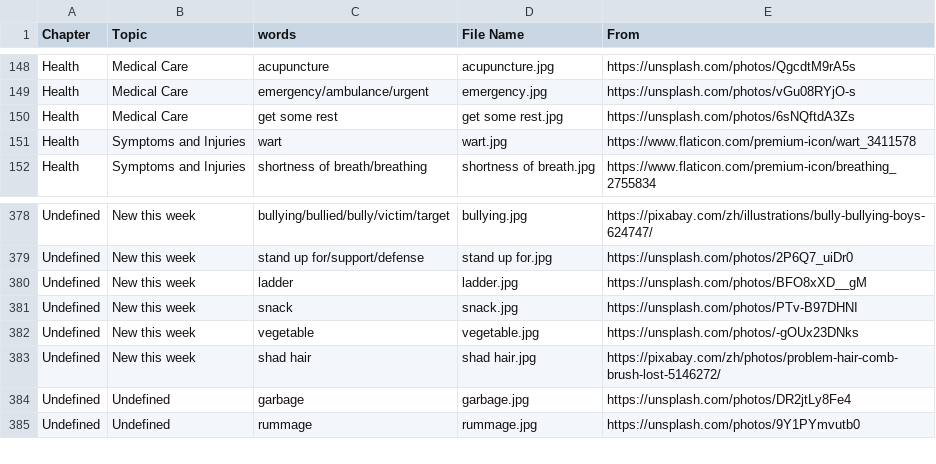
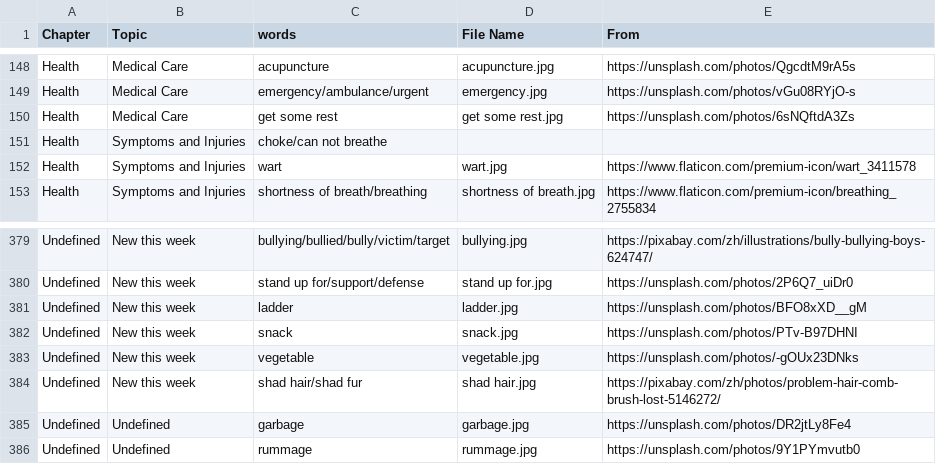
Before and after one commit to HDCodePractice/EnglishHelper, a CSV file: res/picture.csv, drawn as a sheet; only a part is shown, gaps mark what is left out.

```diff
--- a/res/picture.csv
+++ b/res/picture.csv
@@ -150,2 +150,3 @@ Health,Medical Care,emergency/ambulance/urgent,emergency.jpg,https://unsplash.co
 Health,Medical Care,get some rest,get some rest.jpg,https://unsplash.com/photos/6sNQftdA3Zs
+Health,Symptoms and Injuries,choke/can not breathe,,
 Health,Symptoms and Injuries,wart,wart.jpg,https://www.flaticon.com/premium-icon/wart_3411578
@@ -382,3 +383,3 @@ Undefined,New this week,snack,snack.jpg,https://unsplash.com/photos/PTv-B97DHNI
 Undefined,New this week,vegetable,vegetable.jpg,https://unsplash.com/photos/-gOUx23DNks
-Undefined,New this week,shad hair,shad hair.jpg,https://pixabay.com/zh/photos/problem-hair-comb-brush-lost-5146272/
+Undefined,New this week,shad hair/shad fur,shad hair.jpg,https://pixabay.com/zh/photos/problem-hair-comb-brush-lost-5146272/
 Undefined,Undefined,garbage,garbage.jpg,https://unsplash.com/photos/DR2jtLy8Fe4
```
Also changed, not shown: 3 other files.
